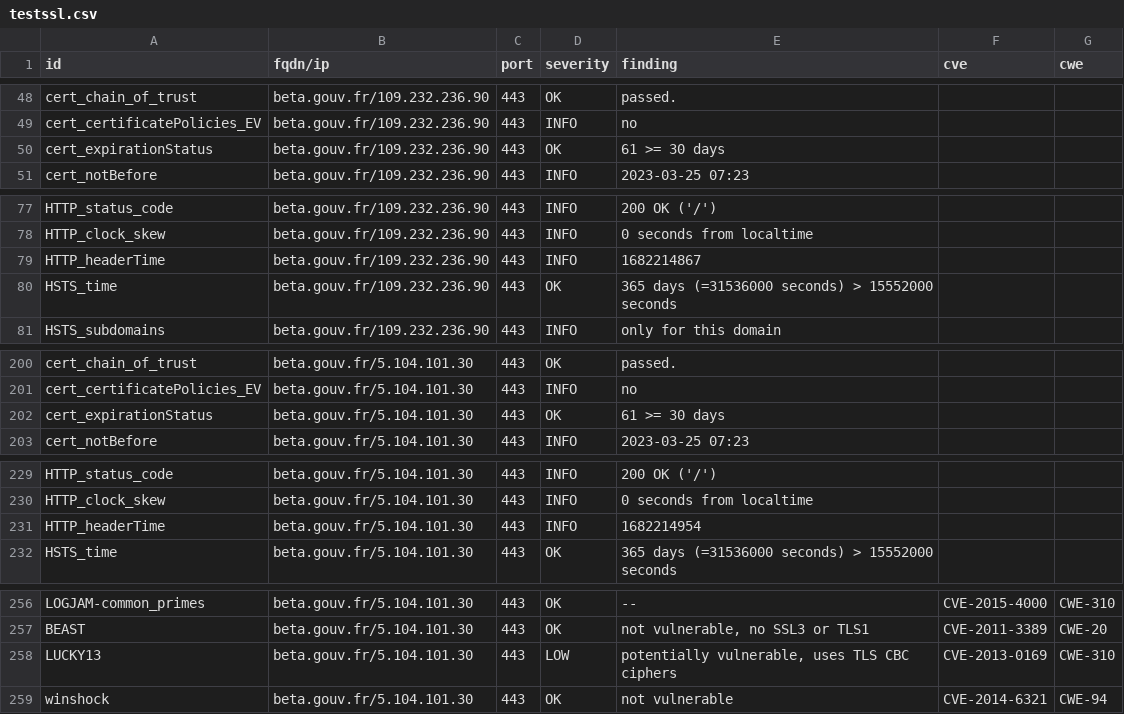
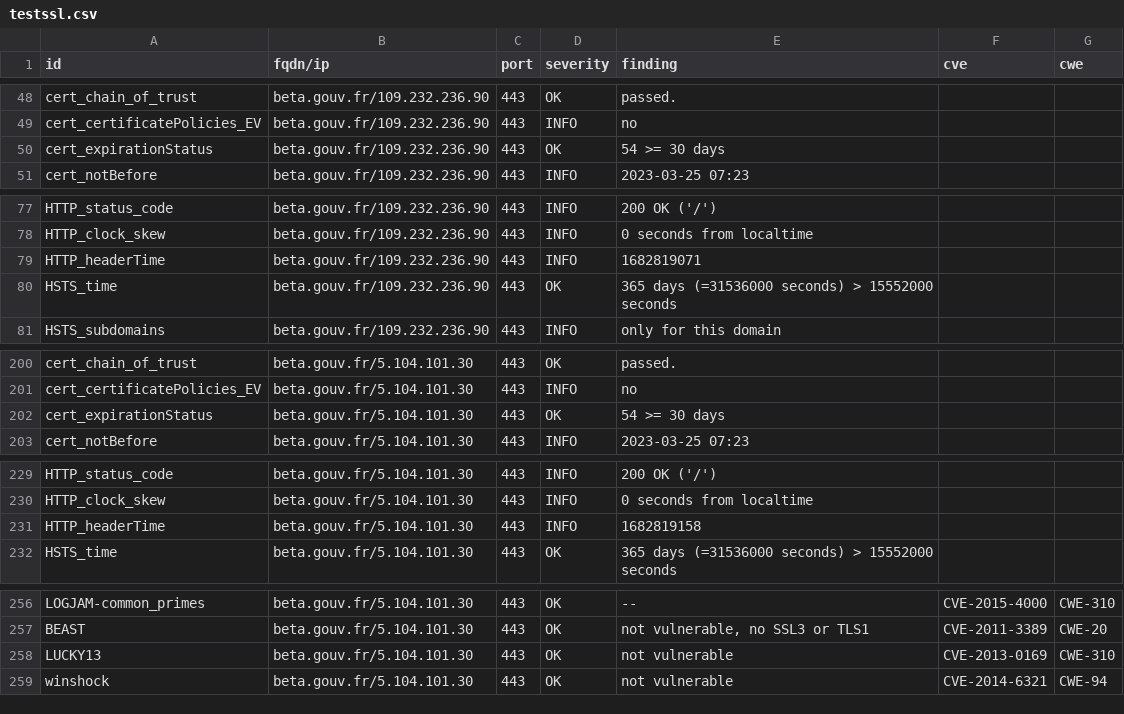
Before and after one commit to vviers/dahslord, a CSV file: results/aHR0cHM6Ly9iZXRhLmdvdXYuZnI=/testssl.csv, drawn as a sheet; only a part is shown, gaps mark what is left out; the diff covers the shown part only.

```diff
--- a/results/aHR0cHM6Ly9iZXRhLmdvdXYuZnI=/testssl.csv
+++ b/results/aHR0cHM6Ly9iZXRhLmdvdXYuZnI=/testssl.csv
@@ -49,3 +49,3 @@
 "cert_certificatePolicies_EV","beta.gouv.fr/109.232.236.90","443","INFO","no","",""
-"cert_expirationStatus","beta.gouv.fr/109.232.236.90","443","OK","61 >= 30 days","",""
+"cert_expirationStatus","beta.gouv.fr/109.232.236.90","443","OK","54 >= 30 days","",""
 "cert_notBefore","beta.gouv.fr/109.232.236.90","443","INFO","2023-03-25 07:23","",""
@@ -78,3 +78,3 @@
 "HTTP_clock_skew","beta.gouv.fr/109.232.236.90","443","INFO","0 seconds from localtime","",""
-"HTTP_headerTime","beta.gouv.fr/109.232.236.90","443","INFO","1682214867","",""
+"HTTP_headerTime","beta.gouv.fr/109.232.236.90","443","INFO","1682819071","",""
 "HSTS_time","beta.gouv.fr/109.232.236.90","443","OK","365 days (=31536000 seconds) > 15552000 seconds","",""
@@ -201,3 +201,3 @@
 "cert_certificatePolicies_EV","beta.gouv.fr/5.104.101.30","443","INFO","no","",""
-"cert_expirationStatus","beta.gouv.fr/5.104.101.30","443","OK","61 >= 30 days","",""
+"cert_expirationStatus","beta.gouv.fr/5.104.101.30","443","OK","54 >= 30 days","",""
 "cert_notBefore","beta.gouv.fr/5.104.101.30","443","INFO","2023-03-25 07:23","",""
@@ -230,3 +230,3 @@
 "HTTP_clock_skew","beta.gouv.fr/5.104.101.30","443","INFO","0 seconds from localtime","",""
-"HTTP_headerTime","beta.gouv.fr/5.104.101.30","443","INFO","1682214954","",""
+"HTTP_headerTime","beta.gouv.fr/5.104.101.30","443","INFO","1682819158","",""
 "HSTS_time","beta.gouv.fr/5.104.101.30","443","OK","365 days (=31536000 seconds) > 15552000 seconds","",""
@@ -257,3 +257,3 @@
 "BEAST","beta.gouv.fr/5.104.101.30","443","OK","not vulnerable, no SSL3 or TLS1","CVE-2011-3389","CWE-20"
-"LUCKY13","beta.gouv.fr/5.104.101.30","443","LOW","potentially vulnerable, uses TLS CBC ciphers","CVE-2013-0169","CWE-310"
+"LUCKY13","beta.gouv.fr/5.104.101.30","443","OK","not vulnerable","CVE-2013-0169","CWE-310"
 "winshock","beta.gouv.fr/5.104.101.30","443","OK","not vulnerable","CVE-2014-6321","CWE-94"
```
Also changed, not shown: 11 edited cells elsewhere in this file, 13 other files.
